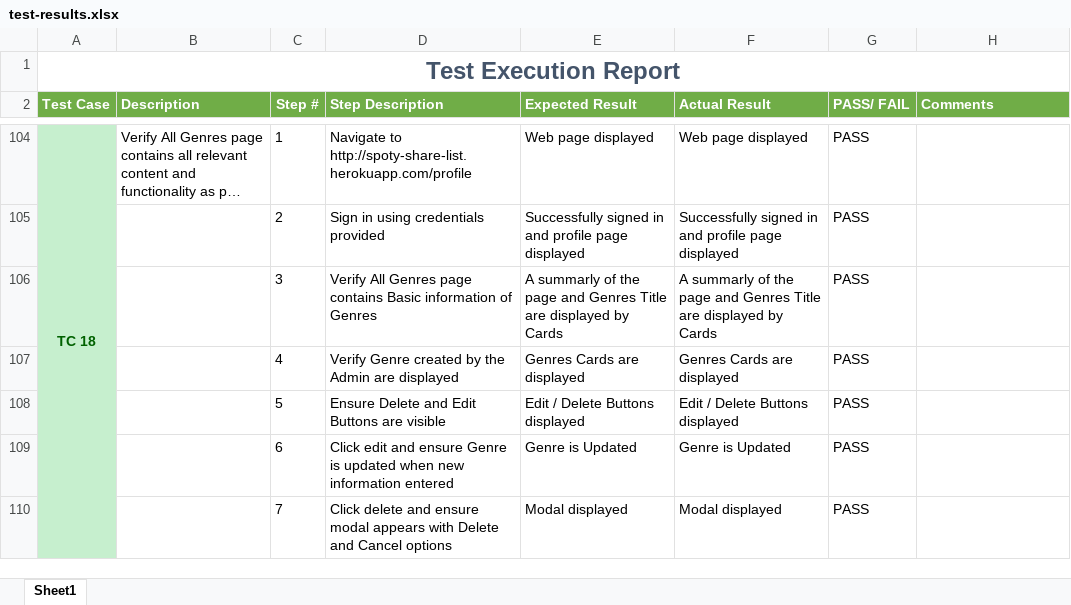
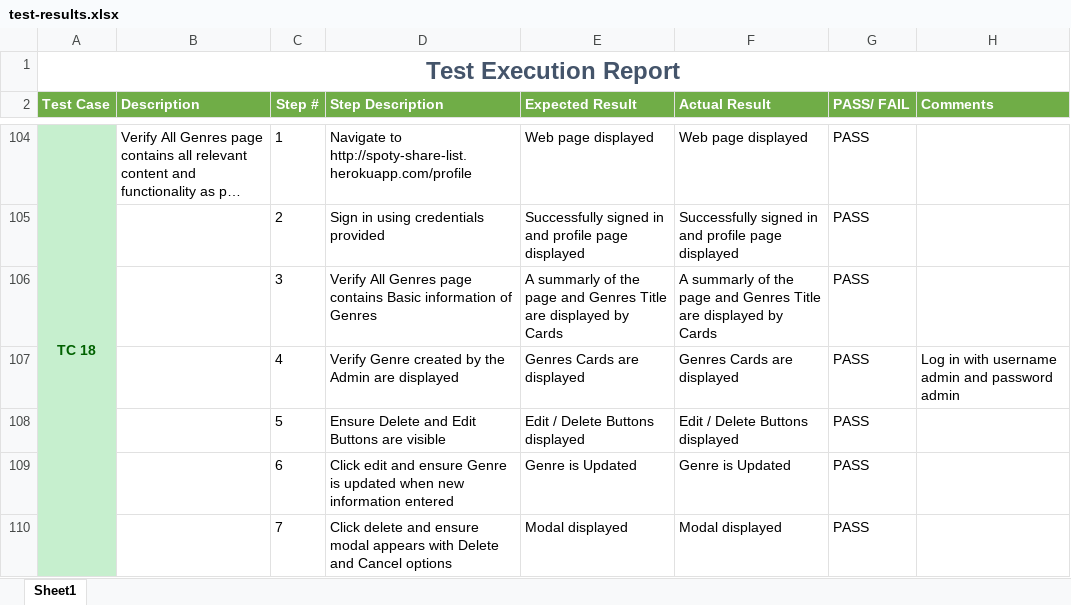
Before and after one commit to Mathias-SantAnna/Spoty-Share-List, an Excel workbook: Testing/test-results.xlsx, sheet Sheet1, drawn as a sheet; only a part is shown, gaps mark what is left out; long unchanged cells end in …; values as stored, in another font and other column widths than the file's, no borders; the diff names each change by its address in the sheet, - before the commit and + after, or states it on an @@ line.

Commit message:
Update test-results.xlsx file for admin features

```diff
--- a/Testing/test-results.xlsx (sheet Sheet1)
+++ b/Testing/test-results.xlsx (sheet Sheet1)
-H107 (Comments): (empty)
+H107 (Comments): Log in with username admin and password admin
```
Also changed, not shown: 2 other files.
